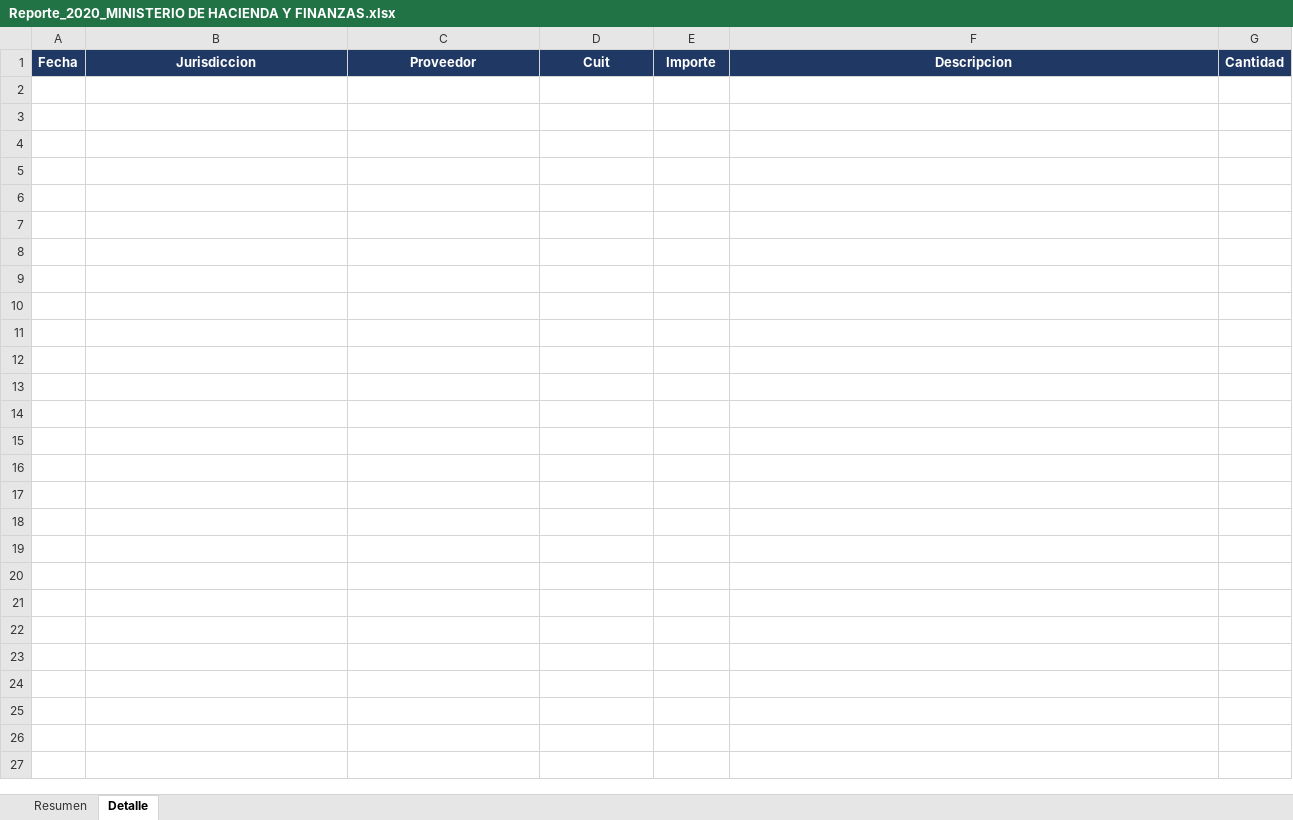
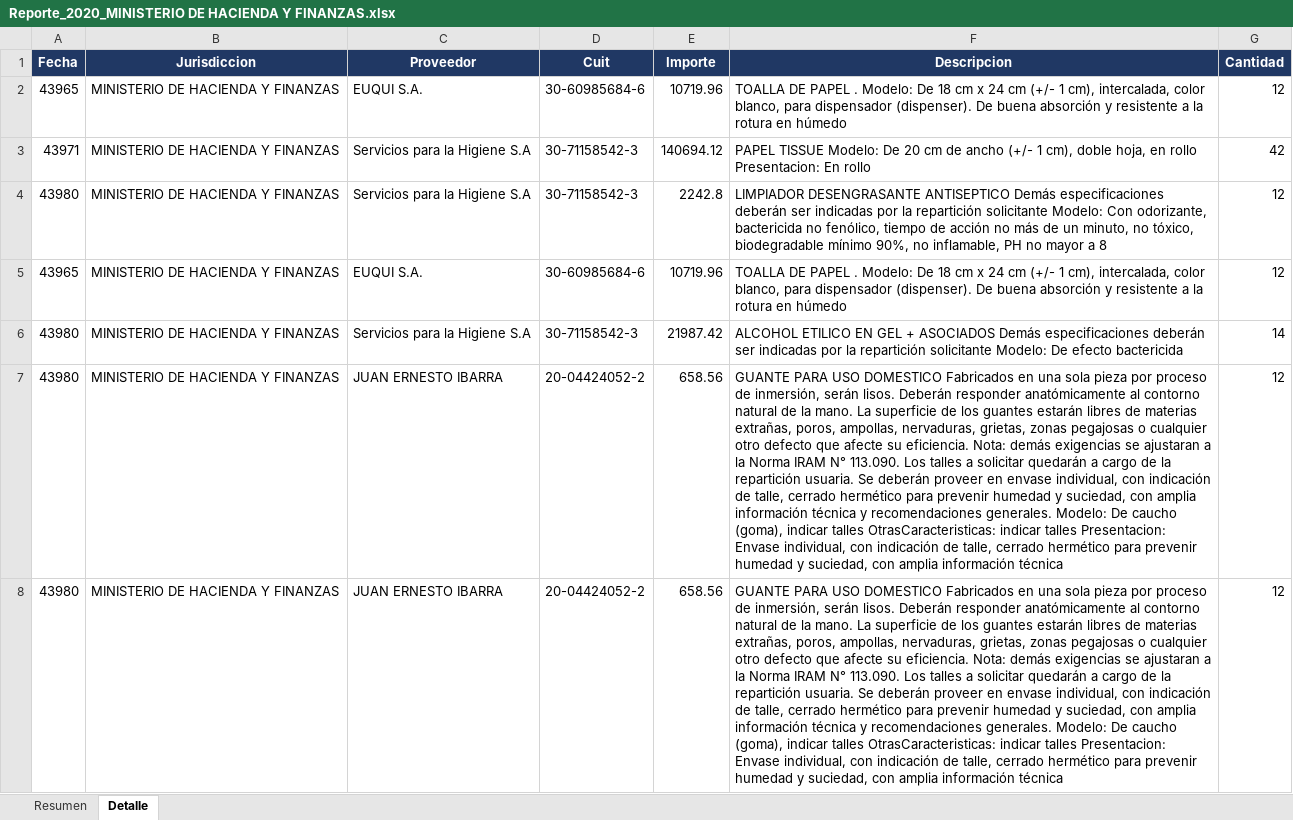
Before and after one commit to valen315/RPA-Integradores, an Excel workbook: Integrador1/output/Reporte_2020_MINISTERIO DE HACIENDA Y FINANZAS.xlsx, sheet Detalle, drawn as a sheet; values as stored, in another font and other column widths than the file's, no borders; the diff names each change by its address in the sheet, - before the commit and + after, or states it on an @@ line.

```diff
--- a/Integrador1/output/Reporte_2020_MINISTERIO DE HACIENDA Y FINANZAS.xlsx (sheet Detalle)
+++ b/Integrador1/output/Reporte_2020_MINISTERIO DE HACIENDA Y FINANZAS.xlsx (sheet Detalle)
+row 2: 43965 | MINISTERIO DE HACIENDA Y FINANZAS | EUQUI S.A. | 30-60985684-6 | 10719.96 | TOALLA DE PAPEL . Modelo: De 18 cm x 24 cm (+/- 1 cm), intercalada, color blanco, para dispensador (dispenser). De buena absorción y resistente a la rotura en húmedo | 12
+row 3: 43971 | MINISTERIO DE HACIENDA Y FINANZAS | Servicios para la Higiene S.A | 30-71158542-3 | 140694.12 | PAPEL TISSUE Modelo: De 20 cm de ancho (+/- 1 cm), doble hoja, en rollo Presentacion: En rollo | 42
+row 4: 43980 | MINISTERIO DE HACIENDA Y FINANZAS | Servicios para la Higiene S.A | 30-71158542-3 | 2242.8 | LIMPIADOR DESENGRASANTE ANTISEPTICO Demás especificaciones deberán ser indicadas por la repartición solicitante Modelo: Con odorizante, bactericida no fenólico, tiempo de acción no más de un minuto, no tóxico, biodegradable mínimo 90%, no inflamable, PH no mayor a 8 | 12
+row 5: 43965 | MINISTERIO DE HACIENDA Y FINANZAS | EUQUI S.A. | 30-60985684-6 | 10719.96 | TOALLA DE PAPEL . Modelo: De 18 cm x 24 cm (+/- 1 cm), intercalada, color blanco, para dispensador (dispenser). De buena absorción y resistente a la rotura en húmedo | 12
+row 6: 43980 | MINISTERIO DE HACIENDA Y FINANZAS | Servicios para la Higiene S.A | 30-71158542-3 | 21987.42 | ALCOHOL ETILICO EN GEL + ASOCIADOS Demás especificaciones deberán ser indicadas por la repartición solicitante Modelo: De efecto bactericida | 14
+row 7: 43980 | MINISTERIO DE HACIENDA Y FINANZAS | JUAN ERNESTO IBARRA | 20-04424052-2 | 658.56 | GUANTE PARA USO DOMESTICO Fabricados en una sola pieza por proceso de inmersión, serán lisos. Deberán responder anatómicamente al contorno natural de la mano. La superficie de los guantes estarán libres de materias extrañas, poros, ampollas, nervaduras, grietas, zonas pegajosas o cualquier otro defecto que afecte su eficiencia. Nota: demás exigencias se ajustaran a la Norma IRAM N° 113.090. Los talles a solicitar quedarán a cargo de la repartición usuaria. Se deberán proveer en envase individual, con indicación de talle, cerrado hermético para prevenir humedad y suciedad, con amplia información técnica y recomendaciones generales. Modelo: De caucho (goma), indicar talles OtrasCaracteristicas: indicar talles Presentacion: Envase individual, con indicación de talle, cerrado hermético para prevenir humedad y suciedad, con amplia información técnica | 12
+row 8: 43980 | MINISTERIO DE HACIENDA Y FINANZAS | JUAN ERNESTO IBARRA | 20-04424052-2 | 658.56 | GUANTE PARA USO DOMESTICO Fabricados en una sola pieza por proceso de inmersión, serán lisos. Deberán responder anatómicamente al contorno natural de la mano. La superficie de los guantes estarán libres de materias extrañas, poros, ampollas, nervaduras, grietas, zonas pegajosas o cualquier otro defecto que afecte su eficiencia. Nota: demás exigencias se ajustaran a la Norma IRAM N° 113.090. Los talles a solicitar quedarán a cargo de la repartición usuaria. Se deberán proveer en envase individual, con indicación de talle, cerrado hermético para prevenir humedad y suciedad, con amplia información técnica y recomendaciones generales. Modelo: De caucho (goma), indicar talles OtrasCaracteristicas: indicar talles Presentacion: Envase individual, con indicación de talle, cerrado hermético para prevenir humedad y suciedad, con amplia información técnica | 12
```
Also changed, not shown: sheet Resumen, Integrador1/output/Reporte_2020_MINISTERIO DE DESARROLLO ECONÓMICO Y PRODUCCIÓN.xlsx, Integrador1/output/Reporte_2020_MINISTERIO DE JUSTICIA Y SEGURIDAD.xlsx, 46 other files.
